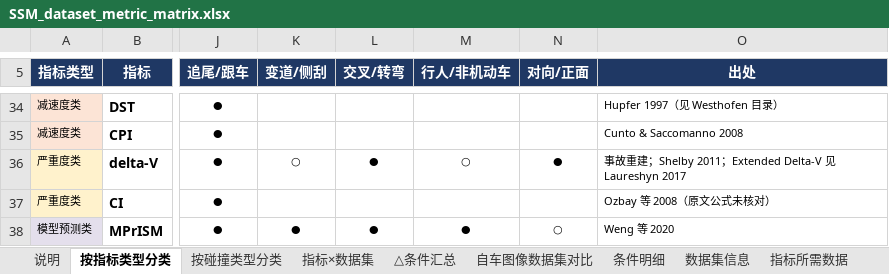
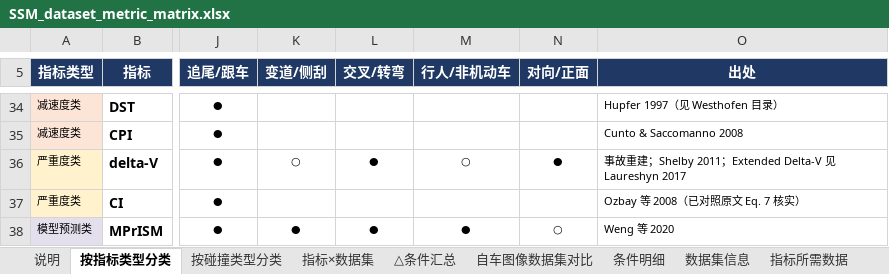
Before and after one commit to wwwwwwwwwok/benchmark-claude-remote, an Excel workbook: SSM_dataset_metric_matrix.xlsx, sheet 按指标类型分类, drawn as a sheet; only a part is shown, gaps mark what is left out; values as stored, in another font and other column widths than the file's, no borders; the diff names each change by its address in the sheet, - before the commit and + after, or states it on an @@ line.

```diff
--- a/SSM_dataset_metric_matrix.xlsx (sheet 按指标类型分类)
+++ b/SSM_dataset_metric_matrix.xlsx (sheet 按指标类型分类)
-O37 (出处): Ozbay 等 2008（原文公式未核对）
+O37 (出处): Ozbay 等 2008（已对照原文 Eq. 7 核实）
```
Also changed, not shown: sheet 按碰撞类型分类, 2 other files.
